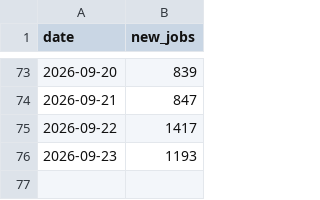
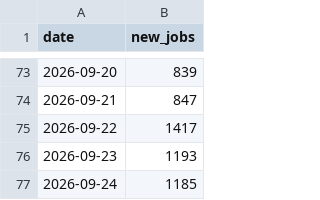
Before and after one commit to ritesh8303/dataforge, a CSV file: data/gold/jobs_trend.csv, drawn as a sheet; only a part is shown, gaps mark what is left out; the diff names each change by its address in the sheet, - before the commit and + after, or states it on an @@ line.

```diff
--- a/data/gold/jobs_trend.csv
+++ b/data/gold/jobs_trend.csv
+row 77: 2026-09-24 | 1185
```
Also changed, not shown: data/gold/jobs_by_region.csv, data/gold/top_companies.csv, 8 other files.
